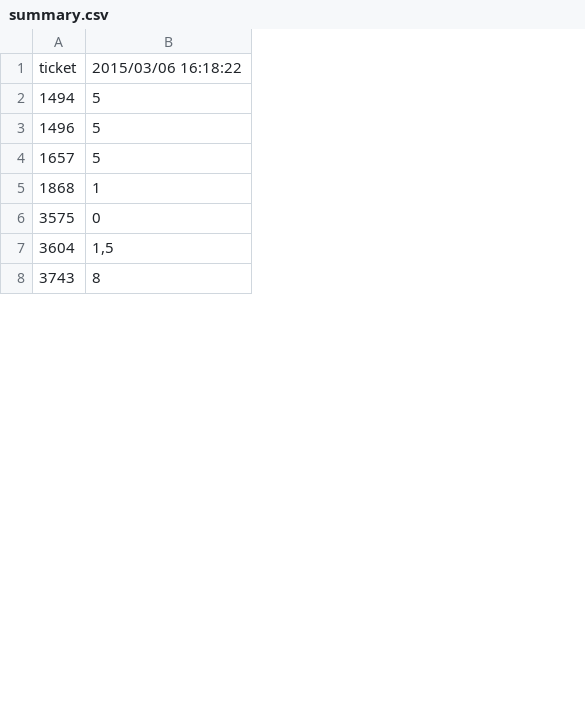
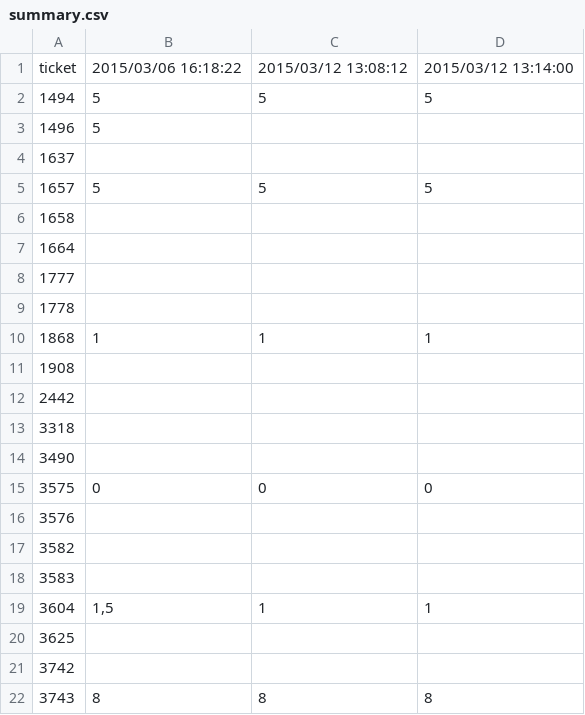
Before and after one commit to cyclingzealot/csvDiffOverview, a CSV file: data/summary.csv, drawn as a sheet; only a part is shown; addresses are those after the commit; the diff covers the shown part only; the diff names each change by its address in the sheet, - before the commit and + after, or states it on an @@ line.

```diff
--- a/data/summary.csv
+++ b/data/summary.csv
+column C, rows 1-2: 2015/03/12 13:08:12 | 5; row 5: 5; row 10: 1; row 15: 0; row 19: 1; row 22: 8
+column D, rows 1-2: 2015/03/12 13:14:00 | 5; row 5: 5; row 10: 1; row 15: 0; row 19: 1; row 22: 8
+row 4: 1637
+row 6: 1658
+row 7: 1664
+row 8: 1777
+row 9: 1778
+row 11: 1908
+row 12: 2442
+row 13: 3318
+row 14: 3490
+row 16: 3576
+row 17: 3582
+row 18: 3583
+row 20: 3625
+row 21: 3742
```
Also changed, not shown: 52 added rows elsewhere in this file, 3 other files.
